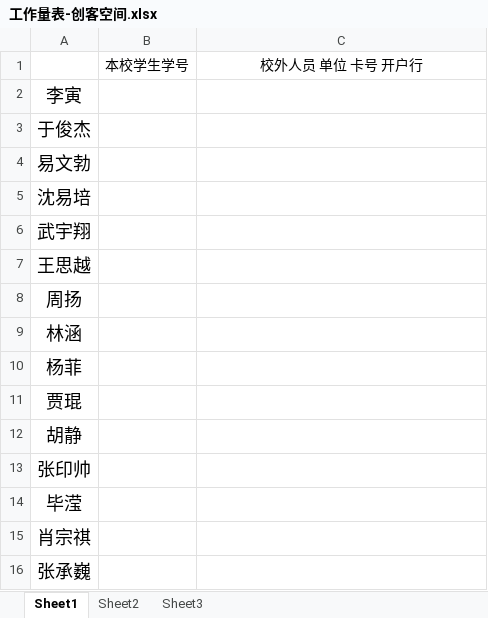
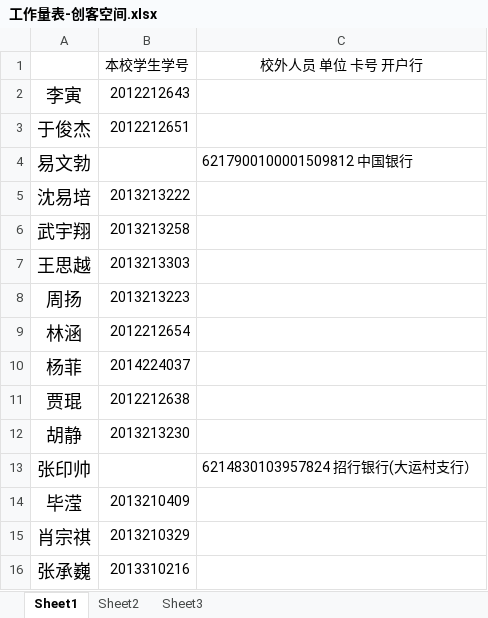
Before and after one commit to woodyme/i.center_my_workzone, an Excel workbook: 创客论坛/经费/工作量表-创客空间.xlsx, sheet Sheet1, drawn as a sheet; values as stored, in another font and other column widths than the file's, no borders; the diff names each change by its address in the sheet, - before the commit and + after, or states it on an @@ line.

Commit message:
update 人员经费下拨信息

```diff
--- a/创客论坛/经费/工作量表-创客空间.xlsx (sheet Sheet1)
+++ b/创客论坛/经费/工作量表-创客空间.xlsx (sheet Sheet1)
-B2 (本校学生学号): (empty)
+B2 (本校学生学号): 2012212643
-B3 (本校学生学号): (empty)
+B3 (本校学生学号): 2012212651
-C4 (校外人员 单位 卡号 开户行): (empty)
+C4 (校外人员 单位 卡号 开户行): 6217900100001509812 中国银行
-B5 (本校学生学号): (empty)
+B5 (本校学生学号): 2013213222
-B6 (本校学生学号): (empty)
+B6 (本校学生学号): 2013213258
-B7 (本校学生学号): (empty)
+B7 (本校学生学号): 2013213303
-B8 (本校学生学号): (empty)
+B8 (本校学生学号): 2013213223
-B9 (本校学生学号): (empty)
+B9 (本校学生学号): 2012212654
-B10 (本校学生学号): (empty)
+B10 (本校学生学号): 2014224037
-B11 (本校学生学号): (empty)
+B11 (本校学生学号): 2012212638
-B12 (本校学生学号): (empty)
+B12 (本校学生学号): 2013213230
-C13 (校外人员 单位 卡号 开户行): (empty)
+C13 (校外人员 单位 卡号 开户行): 6214830103957824 招行银行(大运村支行）
-B14 (本校学生学号): (empty)
+B14 (本校学生学号): 2013210409
-B15 (本校学生学号): (empty)
+B15 (本校学生学号): 2013210329
-B16 (本校学生学号): (empty)
+B16 (本校学生学号): 2013310216
```
